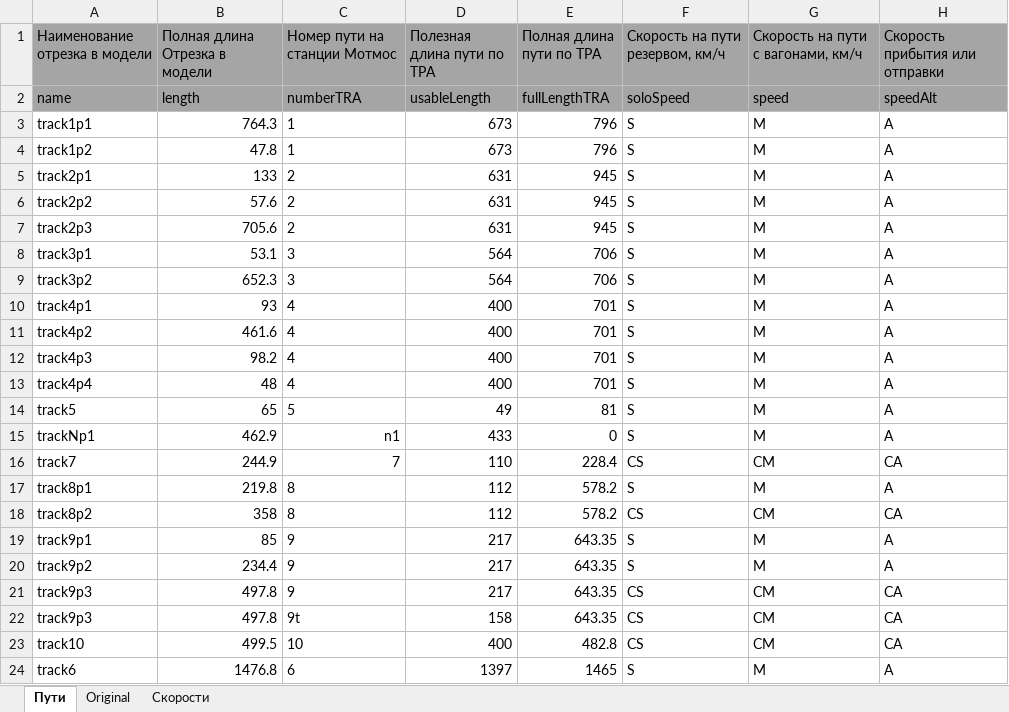
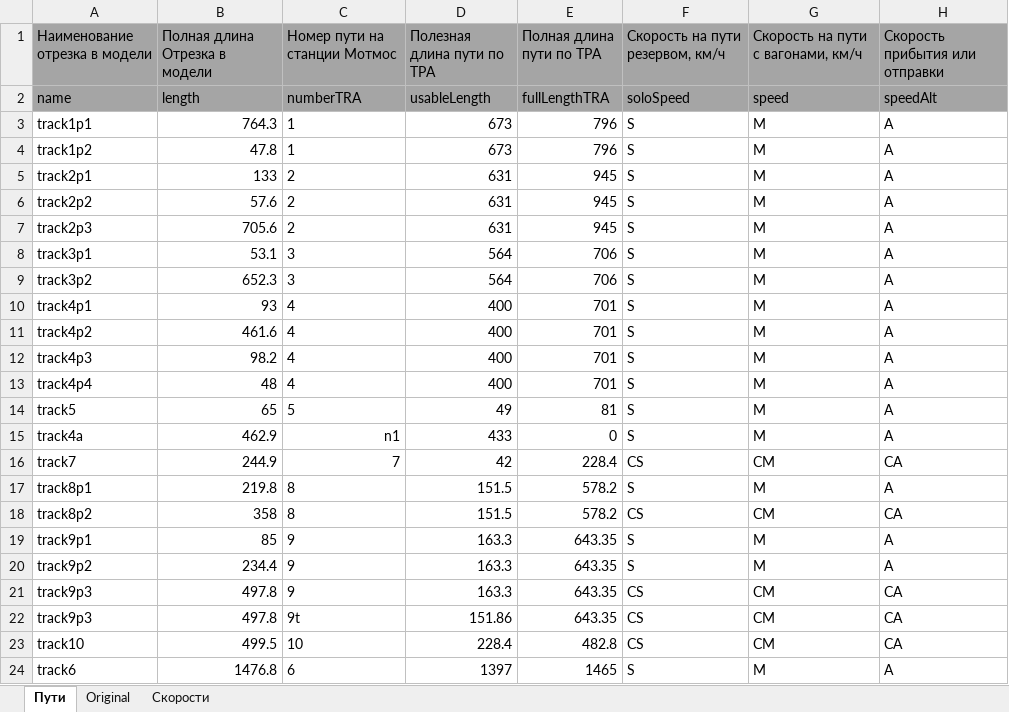
Before and after one commit to Mrakobeznt/zd_station, an Excel workbook: motmos_zd/Справочники/Пути.xlsx, sheet Пути, drawn as a sheet; values as stored, in another font and other column widths than the file's, no borders; the diff names each change by its address in the sheet, - before the commit and + after, or states it on an @@ line.

```diff
--- a/motmos_zd/Справочники/Пути.xlsx (sheet Пути)
+++ b/motmos_zd/Справочники/Пути.xlsx (sheet Пути)
-A15 (Наименование отрезка в модели): trackNp1
+A15 (Наименование отрезка в модели): track4a
-D16 (Полезная длина пути по ТРА): 110
+D16 (Полезная длина пути по ТРА): 42
-D17:D18 (Полезная длина пути по ТРА): 112
+D17:D18 (Полезная длина пути по ТРА): 151.5
-D19:D21 (Полезная длина пути по ТРА): 217
+D19:D21 (Полезная длина пути по ТРА): 163.3
-D22 (Полезная длина пути по ТРА): 158
+D22 (Полезная длина пути по ТРА): 151.86
-D23 (Полезная длина пути по ТРА): 400
+D23 (Полезная длина пути по ТРА): 228.4
```
Also changed, not shown: motmos_zd/Исходные данные.xlsx, motmos_zd/Справочники/Вагоны и локомотивы.xlsx, 4 other files.
